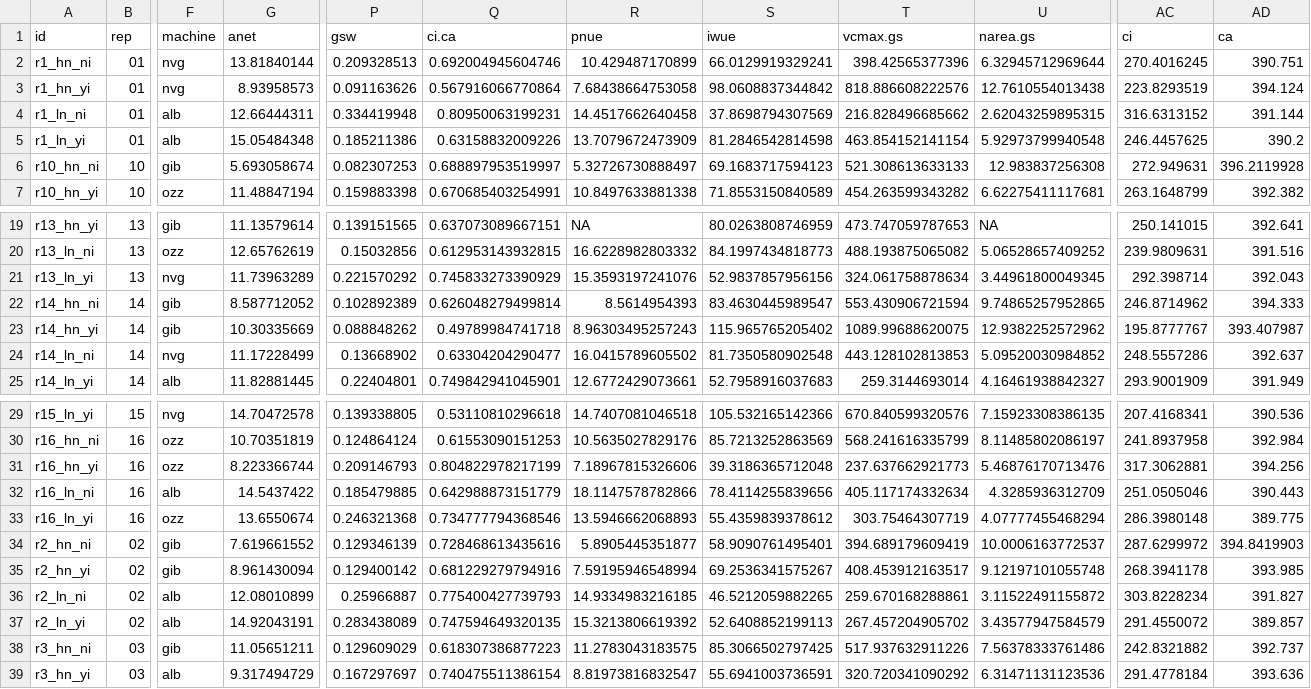
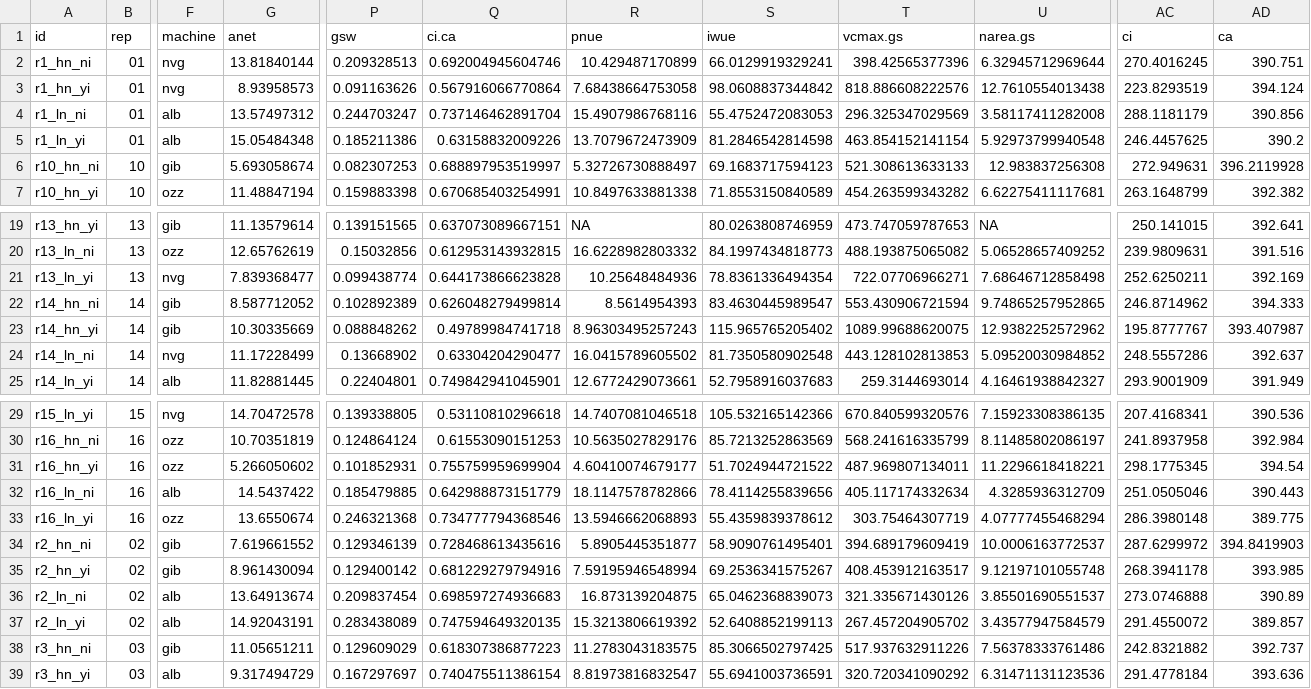
Before and after one commit to eaperkowski/NxI_soybean_phys, a CSV file: data/2021NxI_trait_data.csv, drawn as a sheet; only a part is shown, gaps mark what is left out; the diff names each change by its address in the sheet, - before the commit and + after, or states it on an @@ line.

Commit message:
revise anet/gs/ci:ca calculations to not require keep row == yes

```diff
--- a/data/2021NxI_trait_data.csv
+++ b/data/2021NxI_trait_data.csv
-G4 (anet): 12.66444311
+G4 (anet): 13.57497312
-P4 (gsw): 0.334419948
+P4 (gsw): 0.244703247
-Q4 (ci.ca): 0.80950063199231
+Q4 (ci.ca): 0.737146462891704
-R4 (pnue): 14.4517662640458
+R4 (pnue): 15.4907986768116
-S4 (iwue): 37.8698794307569
+S4 (iwue): 55.4752472083053
-T4 (vcmax.gs): 216.828496685662
+T4 (vcmax.gs): 296.325347029569
-U4 (narea.gs): 2.62043259895315
+U4 (narea.gs): 3.58117411282008
-AC4 (ci): 316.6313152
+AC4 (ci): 288.1181179
-AD4 (ca): 391.144
+AD4 (ca): 390.856
-G21 (anet): 11.73963289
+G21 (anet): 7.839368477
-P21 (gsw): 0.221570292
+P21 (gsw): 0.099438774
-Q21 (ci.ca): 0.745833273390929
+Q21 (ci.ca): 0.644173866623828
-R21 (pnue): 15.3593197241076
+R21 (pnue): 10.25648484936
-S21 (iwue): 52.9837857956156
+S21 (iwue): 78.8361336494354
-T21 (vcmax.gs): 324.061758878634
+T21 (vcmax.gs): 722.07706966271
-U21 (narea.gs): 3.44961800049345
+U21 (narea.gs): 7.68646712858498
-AC21 (ci): 292.398714
+AC21 (ci): 252.6250211
-AD21 (ca): 392.043
+AD21 (ca): 392.169
-G31 (anet): 8.223366744
+G31 (anet): 5.266050602
-P31 (gsw): 0.209146793
+P31 (gsw): 0.101852931
-Q31 (ci.ca): 0.804822978217199
+Q31 (ci.ca): 0.755759959699904
-R31 (pnue): 7.18967815326606
+R31 (pnue): 4.60410074679177
-S31 (iwue): 39.3186365712048
+S31 (iwue): 51.7024944721522
-T31 (vcmax.gs): 237.637662921773
+T31 (vcmax.gs): 487.969807134011
-U31 (narea.gs): 5.46876170713476
+U31 (narea.gs): 11.2296618418221
-AC31 (ci): 317.3062881
+AC31 (ci): 298.1775345
-AD31 (ca): 394.256
+AD31 (ca): 394.54
-G36 (anet): 12.08010899
+G36 (anet): 13.64913674
-P36 (gsw): 0.25966887
+P36 (gsw): 0.209837454
-Q36 (ci.ca): 0.775400427739793
+Q36 (ci.ca): 0.698597274936683
-R36 (pnue): 14.9334983216185
+R36 (pnue): 16.873139204875
-S36 (iwue): 46.5212059882265
+S36 (iwue): 65.0462368839073
-T36 (vcmax.gs): 259.670168288861
+T36 (vcmax.gs): 321.335671430126
-U36 (narea.gs): 3.11522491155872
+U36 (narea.gs): 3.85501690551537
-AC36 (ci): 303.8228234
+AC36 (ci): 273.0746888
-AD36 (ca): 391.827
+AD36 (ca): 390.89
```
Also changed, not shown: 1 other file.
